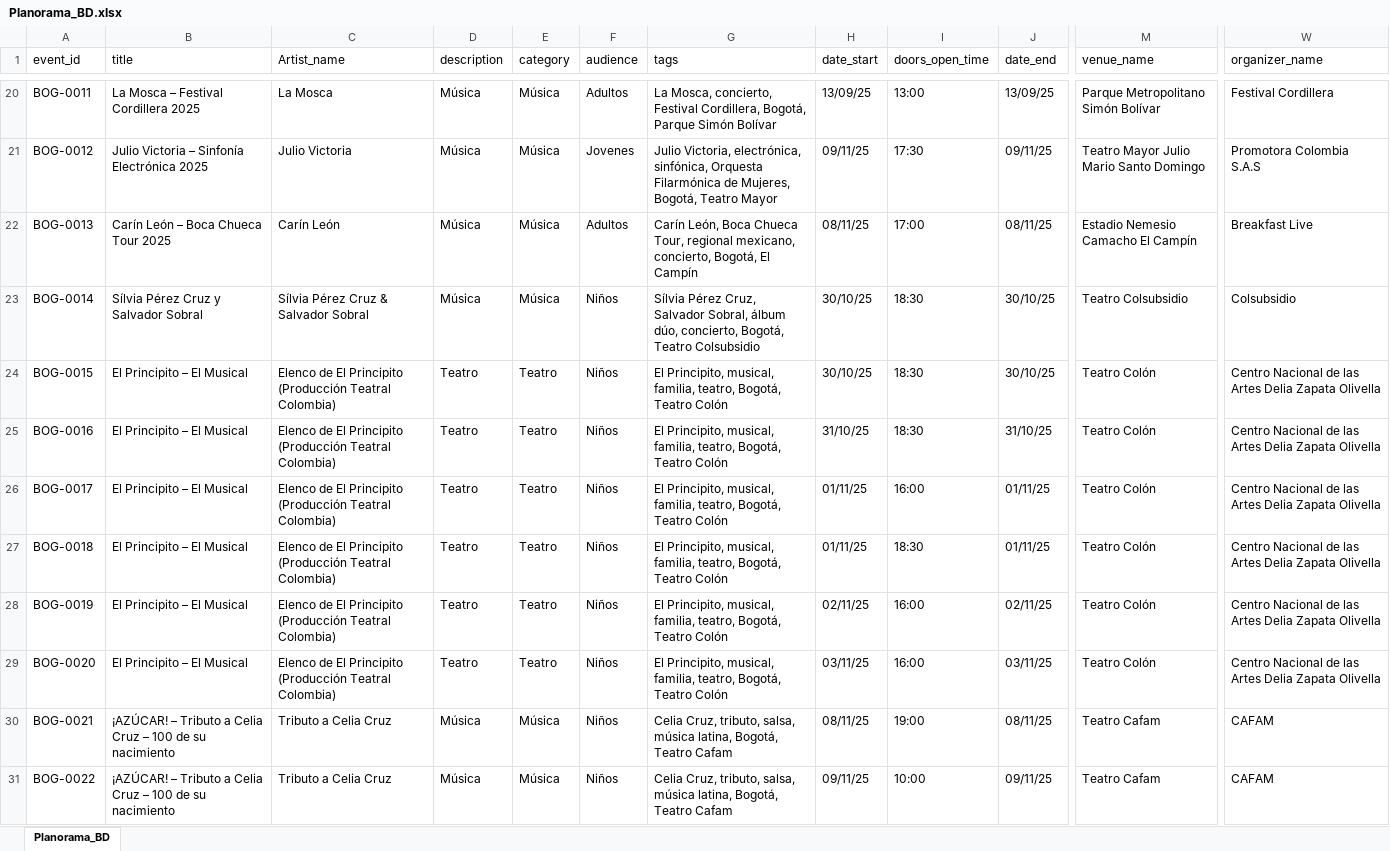
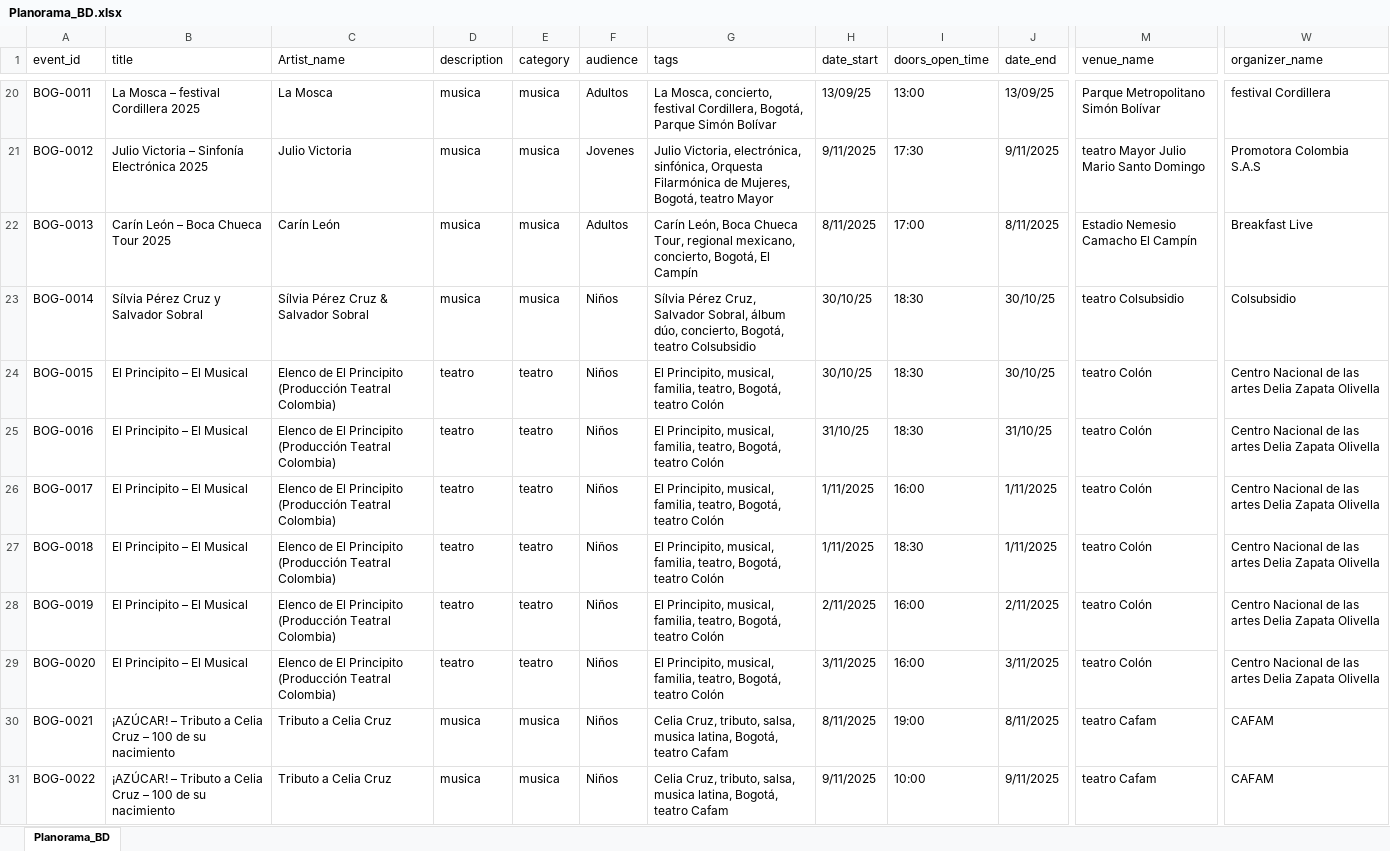
Before and after one commit to Juand2021/Planorama, an Excel workbook: data/Planorama_BD.xlsx, sheet Planorama_BD, drawn as a sheet; only a part is shown, gaps mark what is left out; values as stored, in another font and other column widths than the file's, no cell formats; the diff covers the shown part only; the diff names each change by its address in the sheet, - before the commit and + after, or states it on an @@ line.

Commit message:
Final Planorama

```diff
--- a/data/Planorama_BD.xlsx (sheet Planorama_BD)
+++ b/data/Planorama_BD.xlsx (sheet Planorama_BD)
-B20 (title): La Mosca – Festival Cordillera 2025
+B20 (title): La Mosca – festival Cordillera 2025
-D20:D23 (description): Música
+D20:D23 (description): musica
-E20:E23 (category): Música
+E20:E23 (category): musica
-G20 (tags): …Mosca, concierto, Festival Cordillera, Bogotá,…
+G20 (tags): …Mosca, concierto, festival Cordillera, Bogotá,…
-W20 (organizer_name): Festival Cordillera
+W20 (organizer_name): festival Cordillera
-G21 (tags): …Mujeres, Bogotá, Teatro Mayor
+G21 (tags): …Mujeres, Bogotá, teatro Mayor
-H21 (date_start): 09/11/25
+H21 (date_start): 9/11/2025
-J21 (date_end): 09/11/25
+J21 (date_end): 9/11/2025
-M21 (venue_name): Teatro Mayor Julio Mario Santo Domingo
+M21 (venue_name): teatro Mayor Julio Mario Santo Domingo
-H22 (date_start): 08/11/25
+H22 (date_start): 8/11/2025
-J22 (date_end): 08/11/25
+J22 (date_end): 8/11/2025
-G23 (tags): …concierto, Bogotá, Teatro Colsubsidio
+G23 (tags): …concierto, Bogotá, teatro Colsubsidio
-M23 (venue_name): Teatro Colsubsidio
+M23 (venue_name): teatro Colsubsidio
-D24:D29 (description): Teatro
+D24:D29 (description): teatro
-E24:E29 (category): Teatro
+E24:E29 (category): teatro
-G24:G29 (tags): …teatro, Bogotá, Teatro Colón
+G24:G29 (tags): …teatro, Bogotá, teatro Colón
-M24:M29 (venue_name): Teatro Colón
+M24:M29 (venue_name): teatro Colón
-W24:W29 (organizer_name): …de las Artes Delia Zapata…
+W24:W29 (organizer_name): …de las artes Delia Zapata…
-H26:H27 (date_start): 01/11/25
+H26:H27 (date_start): 1/11/2025
-J26:J27 (date_end): 01/11/25
+J26:J27 (date_end): 1/11/2025
-H28 (date_start): 02/11/25
+H28 (date_start): 2/11/2025
-J28 (date_end): 02/11/25
+J28 (date_end): 2/11/2025
-H29 (date_start): 03/11/25
+H29 (date_start): 3/11/2025
-J29 (date_end): 03/11/25
+J29 (date_end): 3/11/2025
-D30:D31 (description): Música
+D30:D31 (description): musica
-E30:E31 (category): Música
+E30:E31 (category): musica
-G30:G31 (tags): …tributo, salsa, música latina, Bogotá, Teatro Cafam
+G30:G31 (tags): …tributo, salsa, musica latina, Bogotá, teatro Cafam
-H30 (date_start): 08/11/25
+H30 (date_start): 8/11/2025
-J30 (date_end): 08/11/25
+J30 (date_end): 8/11/2025
-M30:M31 (venue_name): Teatro Cafam
+M30:M31 (venue_name): teatro Cafam
-H31 (date_start): 09/11/25
+H31 (date_start): 9/11/2025
-J31 (date_end): 09/11/25
+J31 (date_end): 9/11/2025
```
Also changed, not shown: 746 edited cells elsewhere in this sheet, cell formats, 3 other files.
